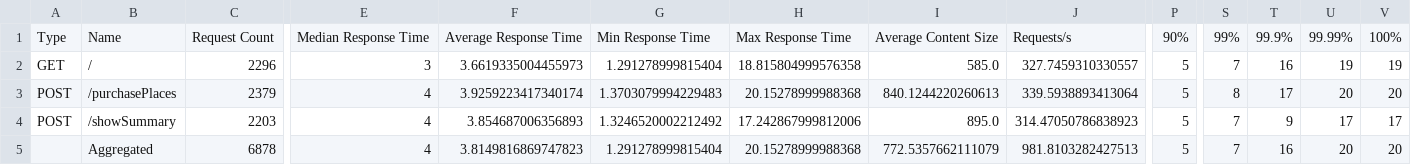
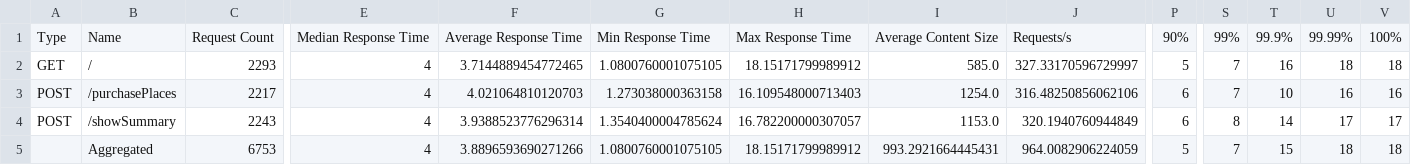
Before and after one commit to GromPras/Python_Testing, a CSV file: reports/initial_reports/performances/check_points_stats.csv, drawn as a sheet; only a part is shown, gaps mark what is left out; the diff covers the shown part only; the diff names each change by its address in the sheet, - before the commit and + after, or states it on an @@ line.

Commit message:
Run performance tests after 9c63bbe9e0e7817882be98502314e67255e892e6 to avoid fails on 409

```diff
--- a/reports/initial_reports/performances/check_points_stats.csv
+++ b/reports/initial_reports/performances/check_points_stats.csv
-C2: 2296
+C2: 2293
-E2: 3
+E2: 4
-F2: 3.6619335004455973
+F2: 3.7144889454772465
-G2: 1.291278999815404
+G2: 1.0800760001075105
-H2: 18.815804999576358
+H2: 18.15171799989912
-J2: 327.7459310330557
+J2: 327.33170596729997
-U2: 19
+U2: 18
-V2: 19
+V2: 18
-C3: 2379
+C3: 2217
-F3: 3.9259223417340174
+F3: 4.021064810120703
-G3: 1.3703079994229483
+G3: 1.273038000363158
-H3: 20.15278999988368
+H3: 16.109548000713403
-I3: 840.1244220260613
+I3: 1254.0
-J3: 339.5938893413064
+J3: 316.48250856062106
-P3:P4: 5
+P3:P4: 6
-S3: 8
+S3: 7
-T3: 17
+T3: 10
-U3: 20
+U3: 16
-V3: 20
+V3: 16
-C4: 2203
+C4: 2243
-F4: 3.854687006356893
+F4: 3.9388523776296314
-G4: 1.3246520002212492
+G4: 1.3540400004785624
-H4: 17.242867999812006
+H4: 16.782200000307057
-I4: 895.0
+I4: 1153.0
-J4: 314.47050786838923
+J4: 320.1940760944849
-S4: 7
+S4: 8
-T4: 9
+T4: 14
-C5: 6878
+C5: 6753
-F5: 3.8149816869747823
+F5: 3.8896593690271266
-G5: 1.291278999815404
+G5: 1.0800760001075105
-H5: 20.15278999988368
+H5: 18.15171799989912
-I5: 772.5357662111079
+I5: 993.2921664445431
-J5: 981.8103282427513
+J5: 964.0082906224059
-T5: 16
+T5: 15
-U5: 20
+U5: 18
-V5: 20
+V5: 18
```
Also changed, not shown: 2 edited cells elsewhere in this file, reports/initial_reports/performances/check_points_stats_history.csv.
